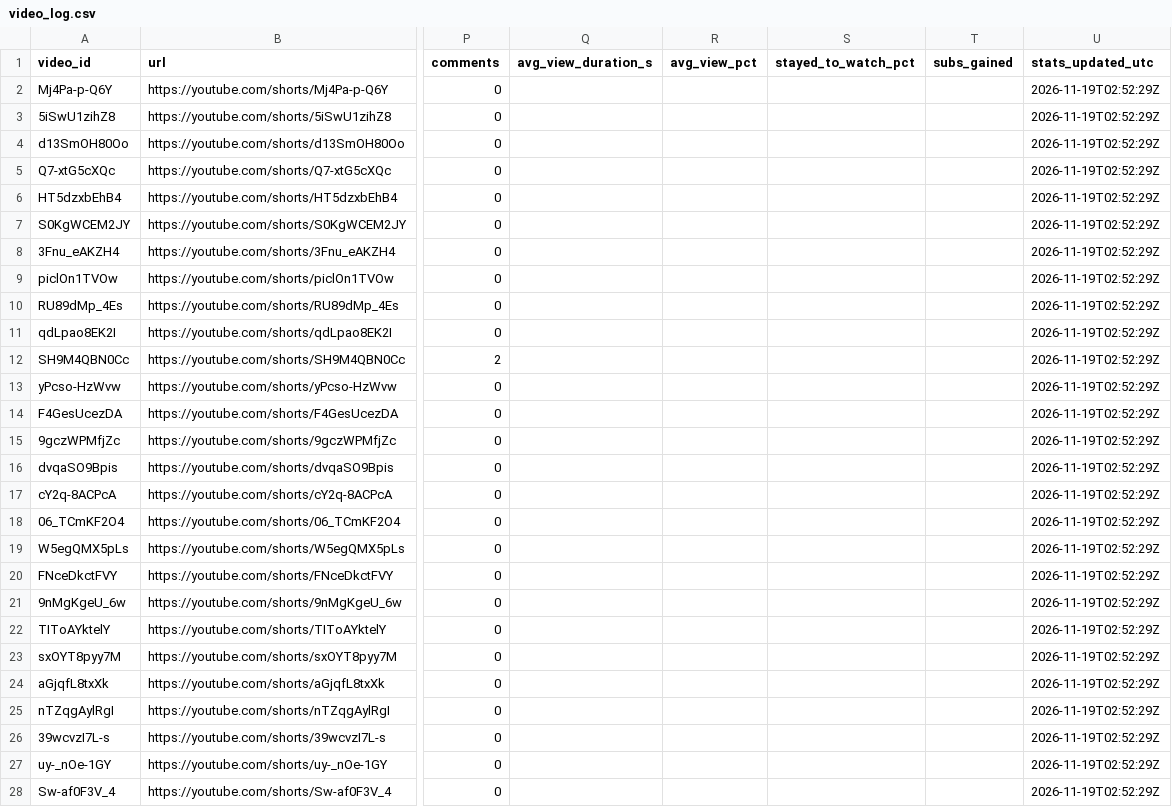
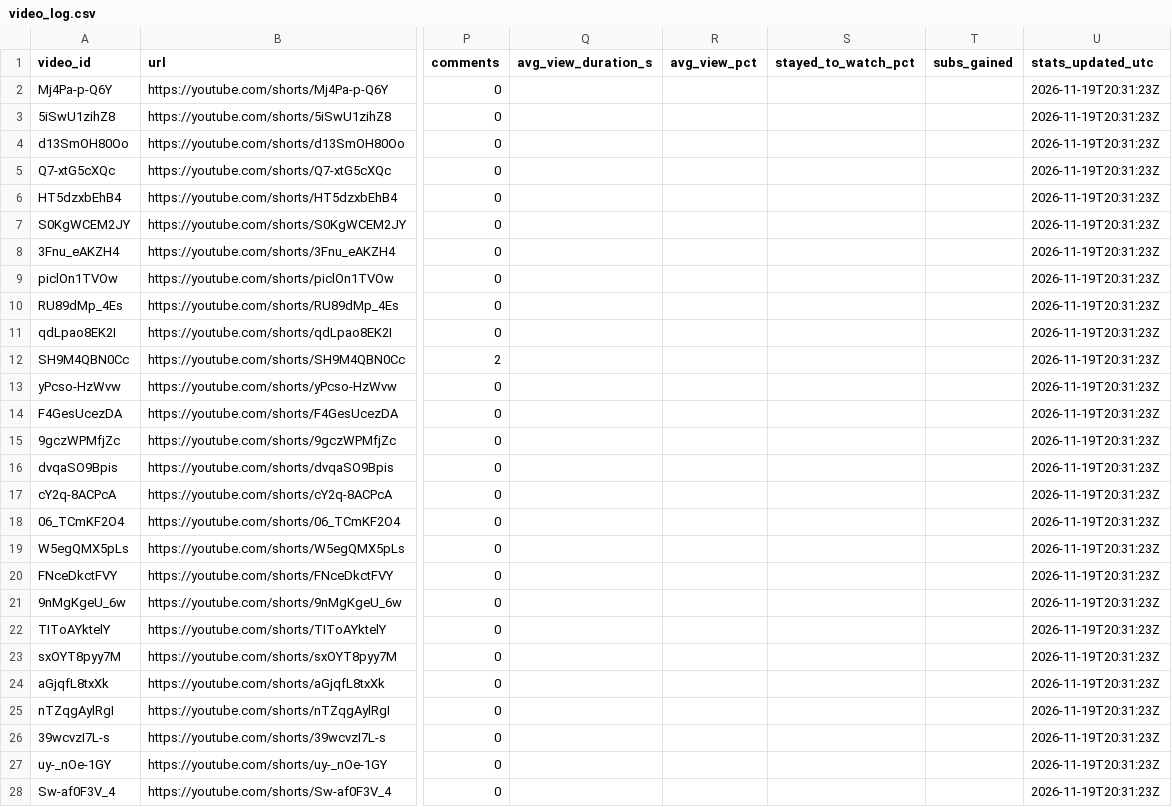
Before and after one commit to Mezfer/tom-shorts, a CSV file: video_log.csv, drawn as a sheet; only a part is shown, gaps mark what is left out; the diff covers the shown part only; the diff names each change by its address in the sheet, - before the commit and + after, or states it on an @@ line.

```diff
--- a/video_log.csv
+++ b/video_log.csv
-U2:U28 (stats_updated_utc): 2026-11-19T02:52:29Z
+U2:U28 (stats_updated_utc): 2026-11-19T20:31:23Z
```
Also changed, not shown: 1 added row and 63 edited cells elsewhere in this file, 6 other files.
